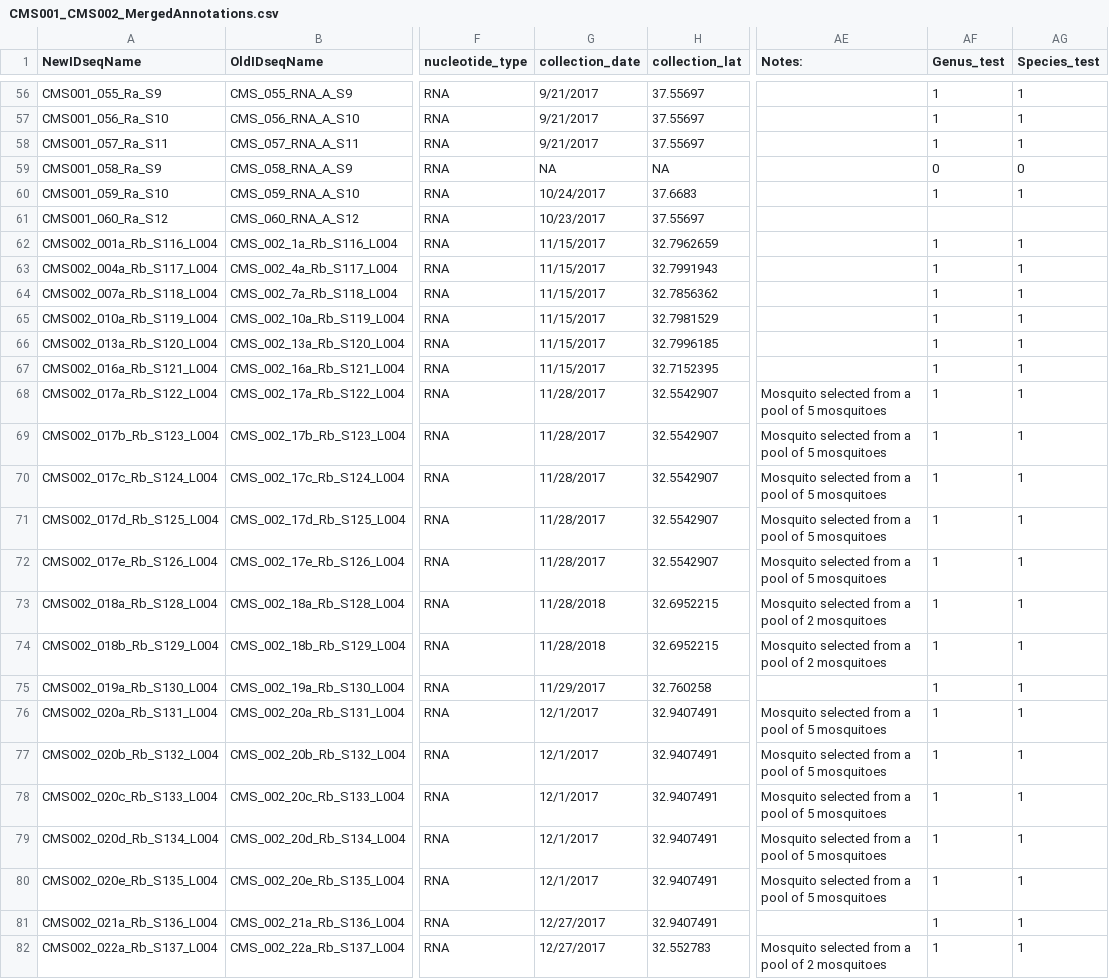
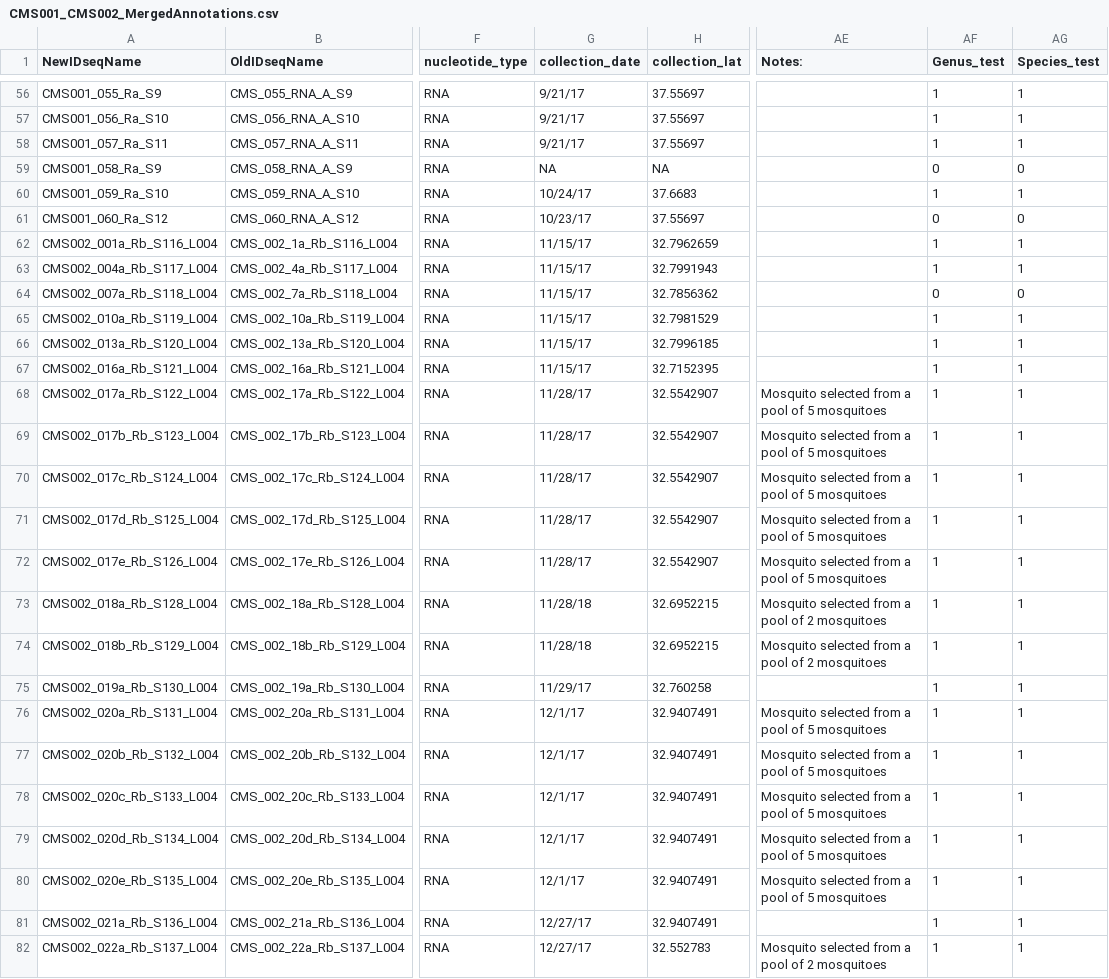
Before and after one commit to czbiohub-sf/california-mosquito-study, a CSV file: data/metadata/CMS001_CMS002_MergedAnnotations.csv, drawn as a sheet; only a part is shown, gaps mark what is left out; the diff covers the shown part only; the diff names each change by its address in the sheet, - before the commit and + after, or states it on an @@ line.

Commit message:
updated genus_test and species_test columns to highlight any discrepancies between visual, sourmash, and ska calls with 0

```diff
--- a/data/metadata/CMS001_CMS002_MergedAnnotations.csv
+++ b/data/metadata/CMS001_CMS002_MergedAnnotations.csv
-G56:G58 (collection_date): 9/21/2017
+G56:G58 (collection_date): 9/21/17
-G60 (collection_date): 10/24/2017
+G60 (collection_date): 10/24/17
-G61 (collection_date): 10/23/2017
+G61 (collection_date): 10/23/17
-AF61 (Genus_test): (empty)
+AF61 (Genus_test): 0
-AG61 (Species_test): (empty)
+AG61 (Species_test): 0
-G62:G67 (collection_date): 11/15/2017
+G62:G67 (collection_date): 11/15/17
-AF64 (Genus_test): 1
+AF64 (Genus_test): 0
-AG64 (Species_test): 1
+AG64 (Species_test): 0
-G68:G72 (collection_date): 11/28/2017
+G68:G72 (collection_date): 11/28/17
-G73:G74 (collection_date): 11/28/2018
+G73:G74 (collection_date): 11/28/18
-G75 (collection_date): 11/29/2017
+G75 (collection_date): 11/29/17
-G76:G80 (collection_date): 12/1/2017
+G76:G80 (collection_date): 12/1/17
-G81:G82 (collection_date): 12/27/2017
+G81:G82 (collection_date): 12/27/17
```
Also changed, not shown: 128 edited cells elsewhere in this file.
